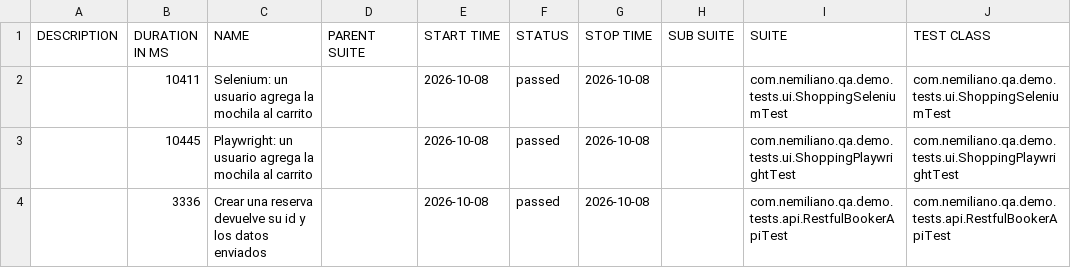
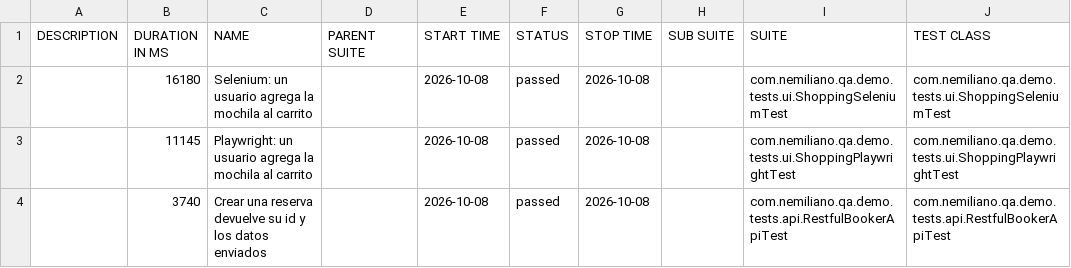
Before and after one commit to nemiliano/qa-tests-demo, a CSV file: data/suites.csv, drawn as a sheet; only a part is shown; the diff names each change by its address in the sheet, - before the commit and + after, or states it on an @@ line.

```diff
--- a/data/suites.csv
+++ b/data/suites.csv
-B2 (DURATION IN MS): 10411
+B2 (DURATION IN MS): 16180
-B3 (DURATION IN MS): 10445
+B3 (DURATION IN MS): 11145
-B4 (DURATION IN MS): 3336
+B4 (DURATION IN MS): 3740
```
Also changed, not shown: 35 other files.
